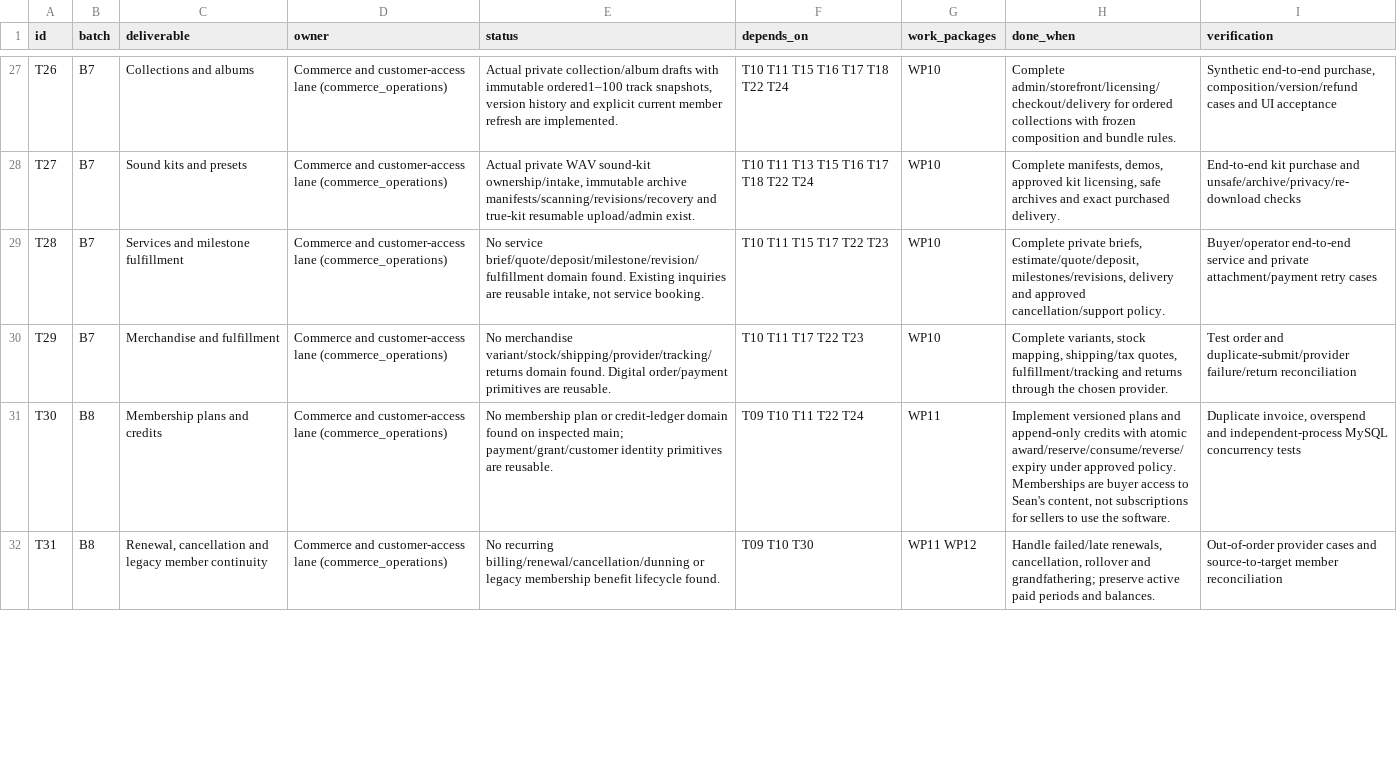
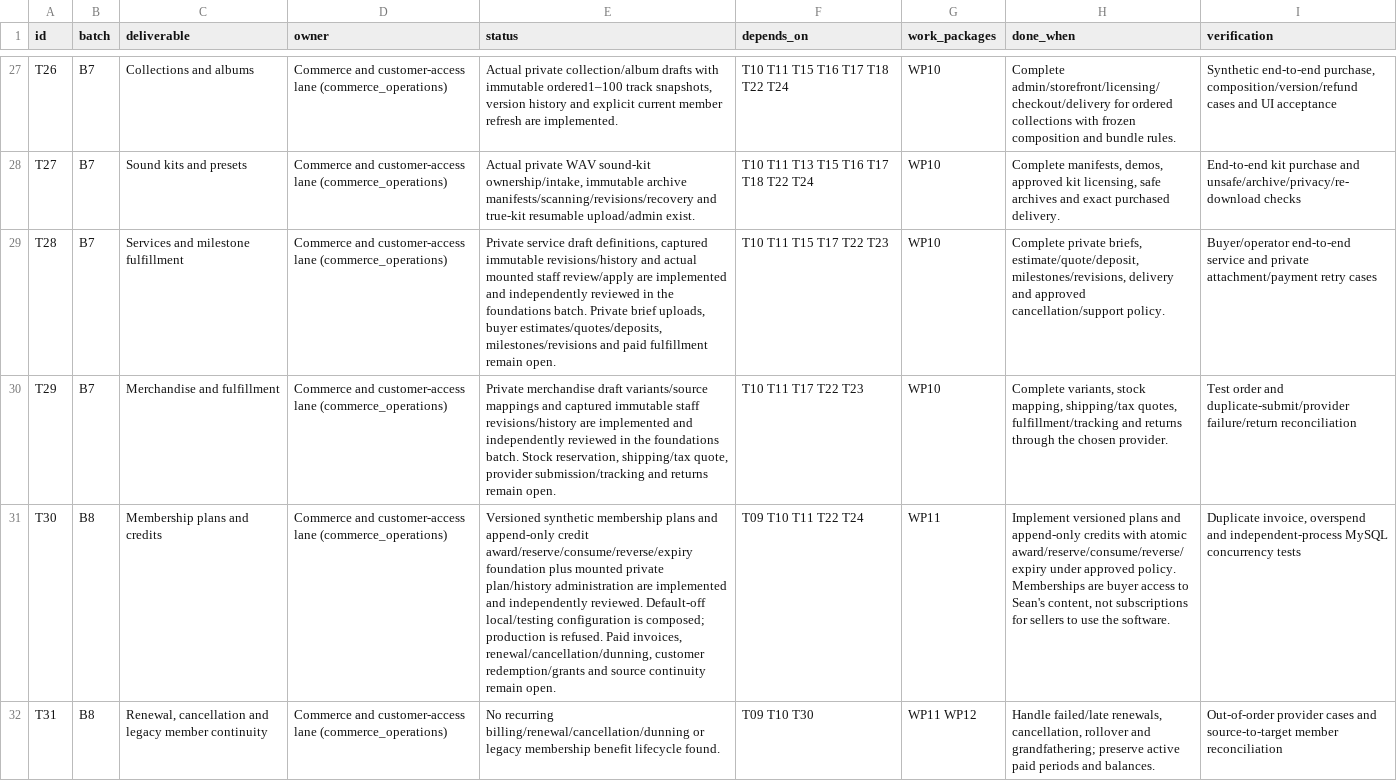
Before and after one commit to SeanVasey/VA-Studio, a CSV file: docs/remaining-development-tasks.csv, drawn as a sheet; only a part is shown, gaps mark what is left out; the diff covers the shown part only; the diff names each change by its address in the sheet, - before the commit and + after, or states it on an @@ line.

Commit message:
Compose private store foundations with bounded verification and guarded test fixtures

```diff
--- a/docs/remaining-development-tasks.csv
+++ b/docs/remaining-development-tasks.csv
-E29 (status): No service brief/quote/deposit/milestone/revision/fulfillment domain found. Existing inquiries are reusable intake, not service booking.
+E29 (status): Private service draft definitions, captured immutable revisions/history and actual mounted staff review/apply are implemented and independently reviewed in the foundations batch. Private brief uploads, buyer estimates/quotes/deposits, milestones/revisions and paid fulfillment remain open.
-E30 (status): No merchandise variant/stock/shipping/provider/tracking/returns domain found. Digital order/payment primitives are reusable.
+E30 (status): Private merchandise draft variants/source mappings and captured immutable staff revisions/history are implemented and independently reviewed in the foundations batch. Stock reservation, shipping/tax quote, provider submission/tracking and returns remain open.
-E31 (status): No membership plan or credit-ledger domain found on inspected main; payment/grant/customer identity primitives are reusable.
+E31 (status): Versioned synthetic membership plans and append-only credit award/reserve/consume/reverse/expiry foundation plus mounted private plan/history administration are implemented and independently reviewed. Default-off local/testing configuration is composed; production is refused. Paid invoices, renewal/cancellation/dunning, customer redemption/grants and source continuity remain open.
```
Also changed, not shown: 5 edited cells elsewhere in this file, 34 other files.
